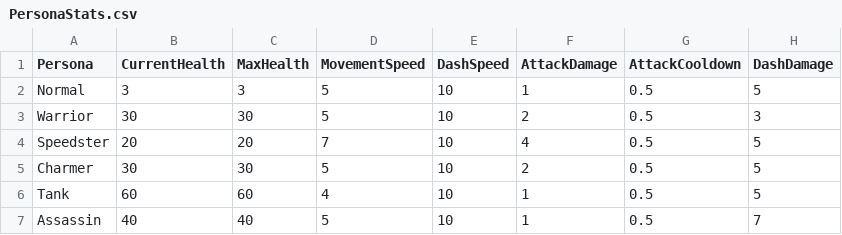
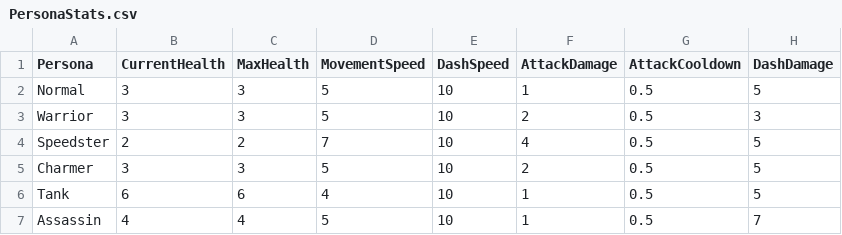
Before and after one commit to TalesTwo/NickTendo, a CSV file: Assets/Resources/CSV Files/Stats/PersonaStats.csv, drawn as a sheet; only a part is shown; the diff names each change by its address in the sheet, - before the commit and + after, or states it on an @@ line.

```diff
--- a/Assets/Resources/CSV Files/Stats/PersonaStats.csv
+++ b/Assets/Resources/CSV Files/Stats/PersonaStats.csv
-B3 (CurrentHealth): 30
+B3 (CurrentHealth): 3
-C3 (MaxHealth): 30
+C3 (MaxHealth): 3
-B4 (CurrentHealth): 20
+B4 (CurrentHealth): 2
-C4 (MaxHealth): 20
+C4 (MaxHealth): 2
-B5 (CurrentHealth): 30
+B5 (CurrentHealth): 3
-C5 (MaxHealth): 30
+C5 (MaxHealth): 3
-B6 (CurrentHealth): 60
+B6 (CurrentHealth): 6
-C6 (MaxHealth): 60
+C6 (MaxHealth): 6
-B7 (CurrentHealth): 40
+B7 (CurrentHealth): 4
-C7 (MaxHealth): 40
+C7 (MaxHealth): 4
```
Also changed, not shown: Assets/CSV Files/Writing/CMPUT250 Dialogue.csv, 8 other files.
